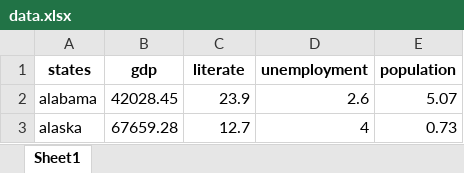
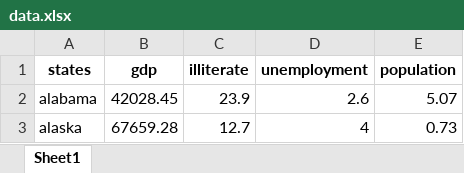
Before and after one commit to CSahithya/ser594_23fc_project, an Excel workbook: data_processed/data.xlsx, sheet Sheet1, drawn as a sheet; only a part is shown; values as stored, in another font and other column widths than the file's, no borders; the diff names each change by its address in the sheet, - before the commit and + after, or states it on an @@ line.

Commit message:
Data Preprocessing and Visualization MS2

```diff
--- a/data_processed/data.xlsx (sheet Sheet1)
+++ b/data_processed/data.xlsx (sheet Sheet1)
-C1: literate
+C1: illiterate
```
Also changed, not shown: data_processed/crime_data.xlsx, 16 other files.
